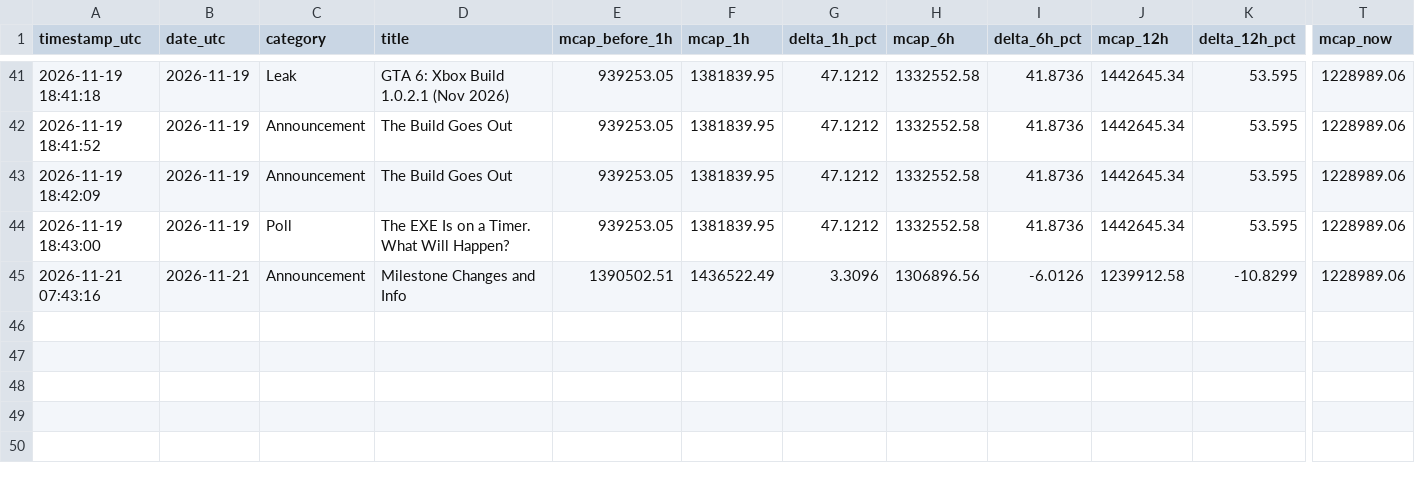
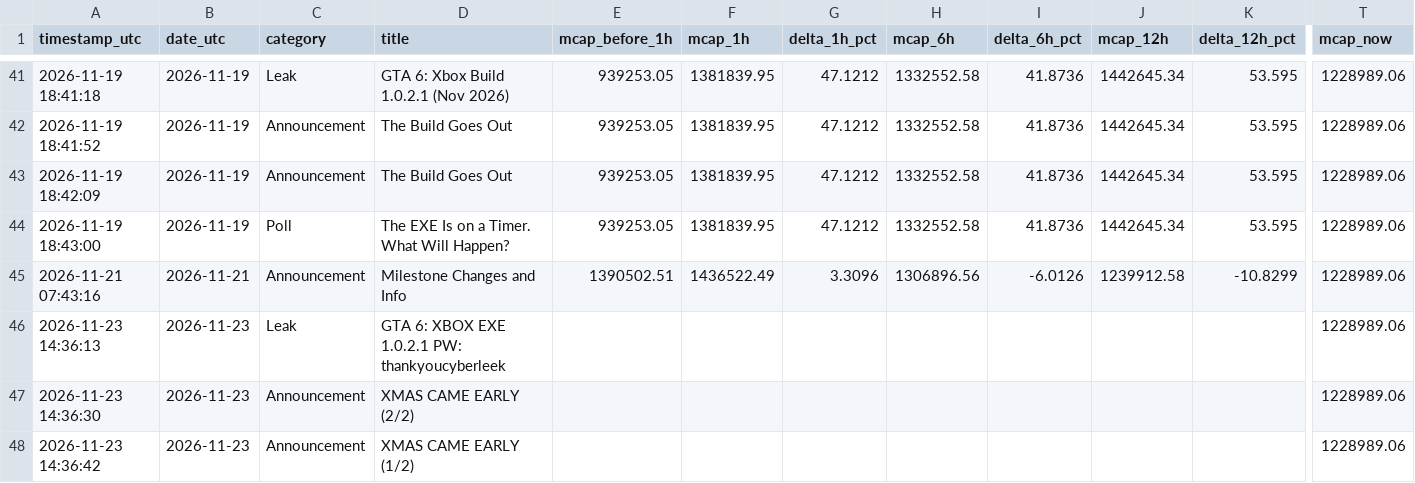
Before and after one commit to Exaxors/CL-stuff, a CSV file: cyberleek_market_analysis.csv, drawn as a sheet; only a part is shown, gaps mark what is left out; rows hold the shown columns only; the diff names each change by its address in the sheet, - before the commit and + after, or states it on an @@ line.

```diff
--- a/cyberleek_market_analysis.csv
+++ b/cyberleek_market_analysis.csv
+row 46: 2026-11-23 14:36:13 | 2026-11-23 | Leak | GTA 6: XBOX EXE 1.0.2.1 PW: thankyoucyberleek |  |  |  |  |  |  |  | 1228989.06
+row 47: 2026-11-23 14:36:30 | 2026-11-23 | Announcement | XMAS CAME EARLY (2/2) |  |  |  |  |  |  |  | 1228989.06
+row 48: 2026-11-23 14:36:42 | 2026-11-23 | Announcement | XMAS CAME EARLY (1/2) |  |  |  |  |  |  |  | 1228989.06
```
Also changed, not shown: 6 other files.
